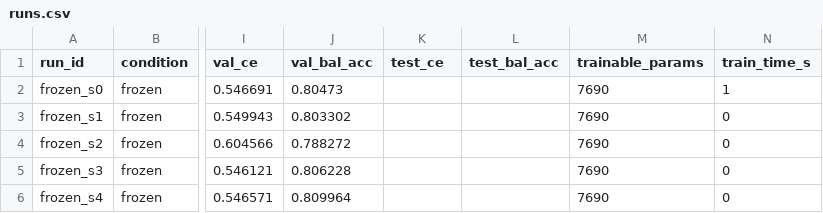
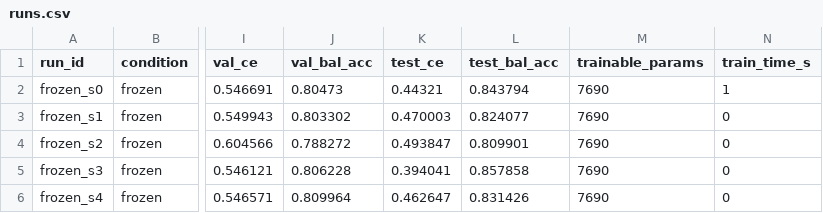
Before and after one commit to dylan-teehan-skc/Advanced-AI, a CSV file: results/runs.csv, drawn as a sheet; only a part is shown, gaps mark what is left out; the diff names each change by its address in the sheet, - before the commit and + after, or states it on an @@ line.

Commit message:
Test evaluation script + frozen test results

```diff
--- a/results/runs.csv
+++ b/results/runs.csv
-K2 (test_ce): (empty)
+K2 (test_ce): 0.44321
-L2 (test_bal_acc): (empty)
+L2 (test_bal_acc): 0.843794
-K3 (test_ce): (empty)
+K3 (test_ce): 0.470003
-L3 (test_bal_acc): (empty)
+L3 (test_bal_acc): 0.824077
-K4 (test_ce): (empty)
+K4 (test_ce): 0.493847
-L4 (test_bal_acc): (empty)
+L4 (test_bal_acc): 0.809901
-K5 (test_ce): (empty)
+K5 (test_ce): 0.394041
-L5 (test_bal_acc): (empty)
+L5 (test_bal_acc): 0.857858
-K6 (test_ce): (empty)
+K6 (test_ce): 0.462647
-L6 (test_bal_acc): (empty)
+L6 (test_bal_acc): 0.831426
```
Also changed, not shown: 11 other files.
